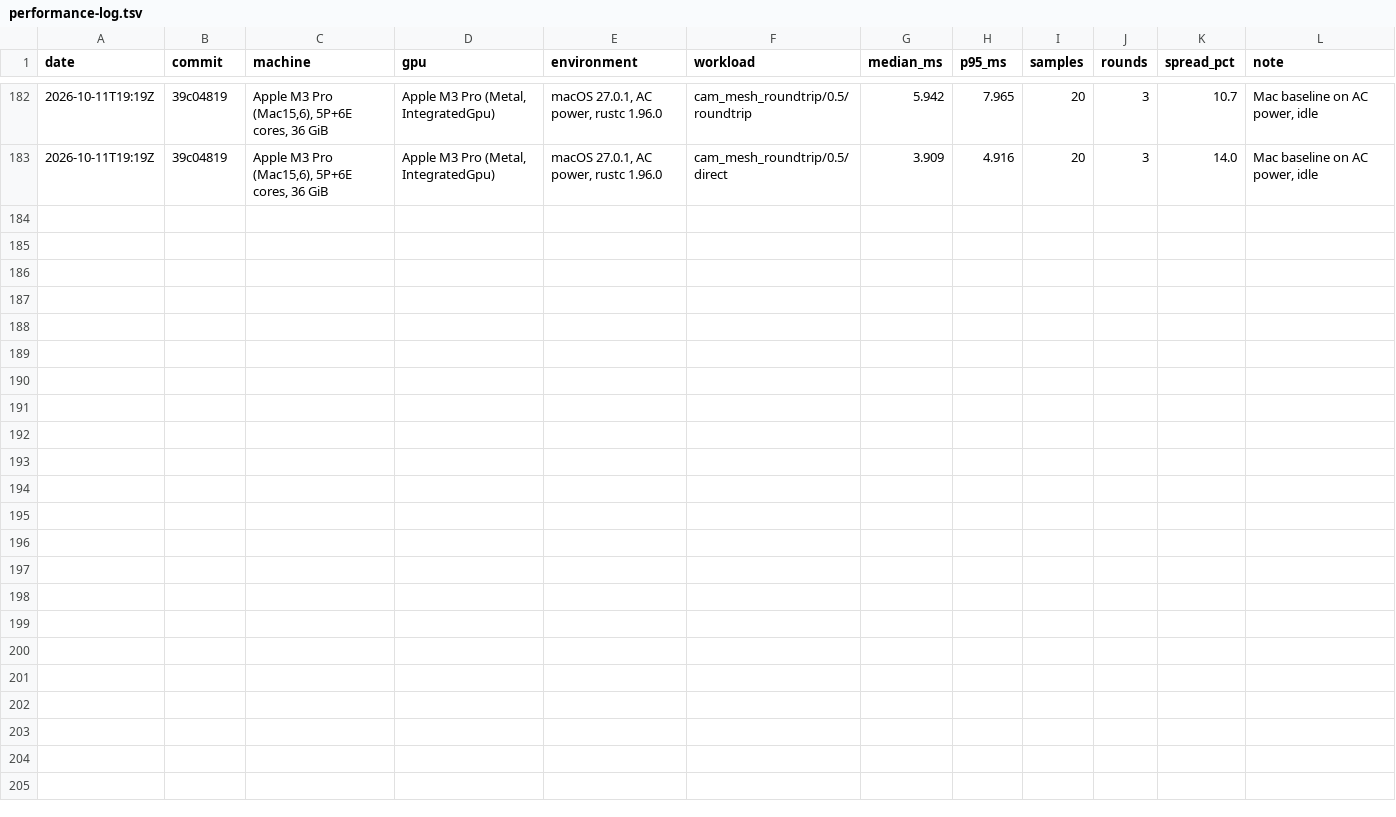
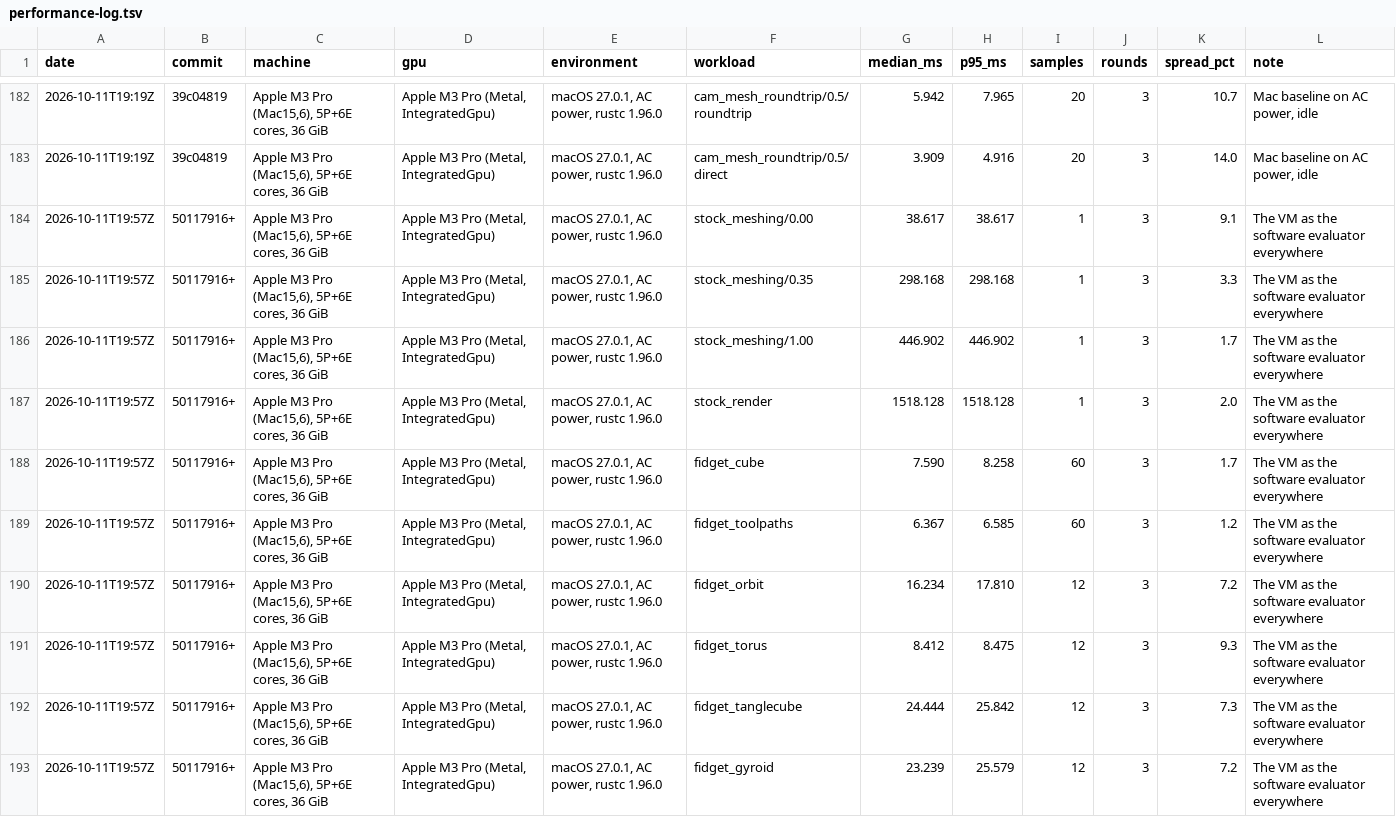
Before and after one commit to jbrownson/progred, a TSV file: docs/performance-log.tsv, drawn as a sheet; only a part is shown, gaps mark what is left out; the diff names each change by its address in the sheet, - before the commit and + after, or states it on an @@ line.

```diff
--- a/docs/performance-log.tsv
+++ b/docs/performance-log.tsv
+row 184: 2026-10-11T19:57Z | 50117916+ | Apple M3 Pro (Mac15,6), 5P+6E cores, 36 GiB | Apple M3 Pro (Metal, IntegratedGpu) | macOS 27.0.1, AC power, rustc 1.96.0 | stock_meshing/0.00 | 38.617 | 38.617 | 1 | 3 | 9.1 | The VM as the software evaluator everywhere
+row 185: 2026-10-11T19:57Z | 50117916+ | Apple M3 Pro (Mac15,6), 5P+6E cores, 36 GiB | Apple M3 Pro (Metal, IntegratedGpu) | macOS 27.0.1, AC power, rustc 1.96.0 | stock_meshing/0.35 | 298.168 | 298.168 | 1 | 3 | 3.3 | The VM as the software evaluator everywhere
+row 186: 2026-10-11T19:57Z | 50117916+ | Apple M3 Pro (Mac15,6), 5P+6E cores, 36 GiB | Apple M3 Pro (Metal, IntegratedGpu) | macOS 27.0.1, AC power, rustc 1.96.0 | stock_meshing/1.00 | 446.902 | 446.902 | 1 | 3 | 1.7 | The VM as the software evaluator everywhere
+row 187: 2026-10-11T19:57Z | 50117916+ | Apple M3 Pro (Mac15,6), 5P+6E cores, 36 GiB | Apple M3 Pro (Metal, IntegratedGpu) | macOS 27.0.1, AC power, rustc 1.96.0 | stock_render | 1518.128 | 1518.128 | 1 | 3 | 2.0 | The VM as the software evaluator everywhere
+row 188: 2026-10-11T19:57Z | 50117916+ | Apple M3 Pro (Mac15,6), 5P+6E cores, 36 GiB | Apple M3 Pro (Metal, IntegratedGpu) | macOS 27.0.1, AC power, rustc 1.96.0 | fidget_cube | 7.590 | 8.258 | 60 | 3 | 1.7 | The VM as the software evaluator everywhere
+row 189: 2026-10-11T19:57Z | 50117916+ | Apple M3 Pro (Mac15,6), 5P+6E cores, 36 GiB | Apple M3 Pro (Metal, IntegratedGpu) | macOS 27.0.1, AC power, rustc 1.96.0 | fidget_toolpaths | 6.367 | 6.585 | 60 | 3 | 1.2 | The VM as the software evaluator everywhere
+row 190: 2026-10-11T19:57Z | 50117916+ | Apple M3 Pro (Mac15,6), 5P+6E cores, 36 GiB | Apple M3 Pro (Metal, IntegratedGpu) | macOS 27.0.1, AC power, rustc 1.96.0 | fidget_orbit | 16.234 | 17.810 | 12 | 3 | 7.2 | The VM as the software evaluator everywhere
+row 191: 2026-10-11T19:57Z | 50117916+ | Apple M3 Pro (Mac15,6), 5P+6E cores, 36 GiB | Apple M3 Pro (Metal, IntegratedGpu) | macOS 27.0.1, AC power, rustc 1.96.0 | fidget_torus | 8.412 | 8.475 | 12 | 3 | 9.3 | The VM as the software evaluator everywhere
+row 192: 2026-10-11T19:57Z | 50117916+ | Apple M3 Pro (Mac15,6), 5P+6E cores, 36 GiB | Apple M3 Pro (Metal, IntegratedGpu) | macOS 27.0.1, AC power, rustc 1.96.0 | fidget_tanglecube | 24.444 | 25.842 | 12 | 3 | 7.3 | The VM as the software evaluator everywhere
+row 193: 2026-10-11T19:57Z | 50117916+ | Apple M3 Pro (Mac15,6), 5P+6E cores, 36 GiB | Apple M3 Pro (Metal, IntegratedGpu) | macOS 27.0.1, AC power, rustc 1.96.0 | fidget_gyroid | 23.239 | 25.579 | 12 | 3 | 7.2 | The VM as the software evaluator everywhere
```
Also changed, not shown: 8 other files.
